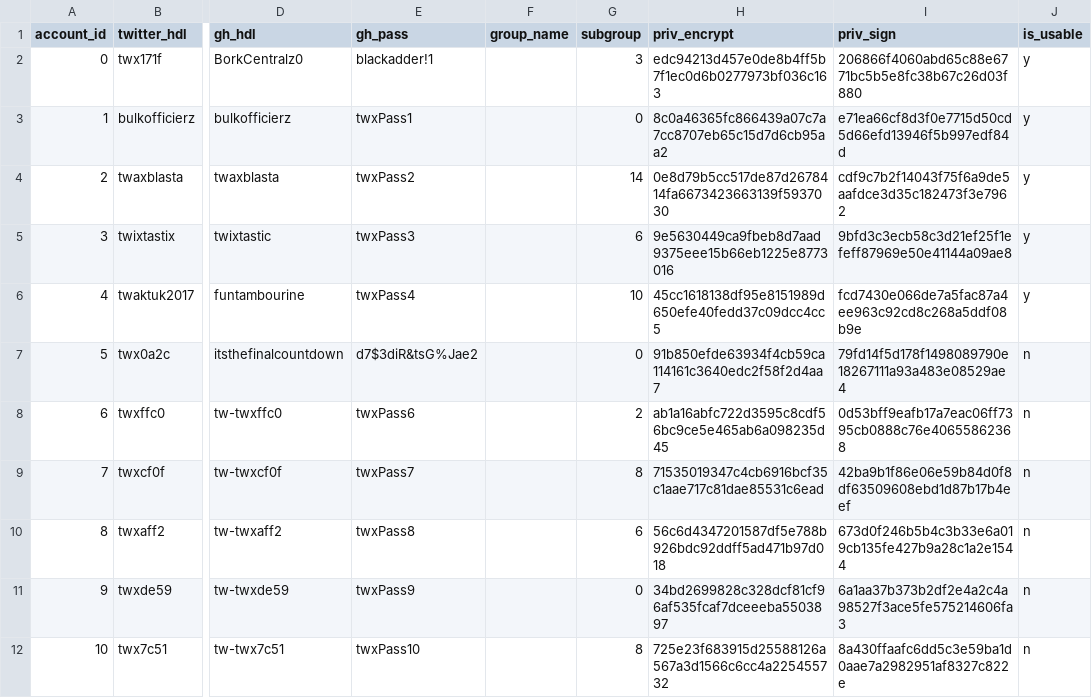
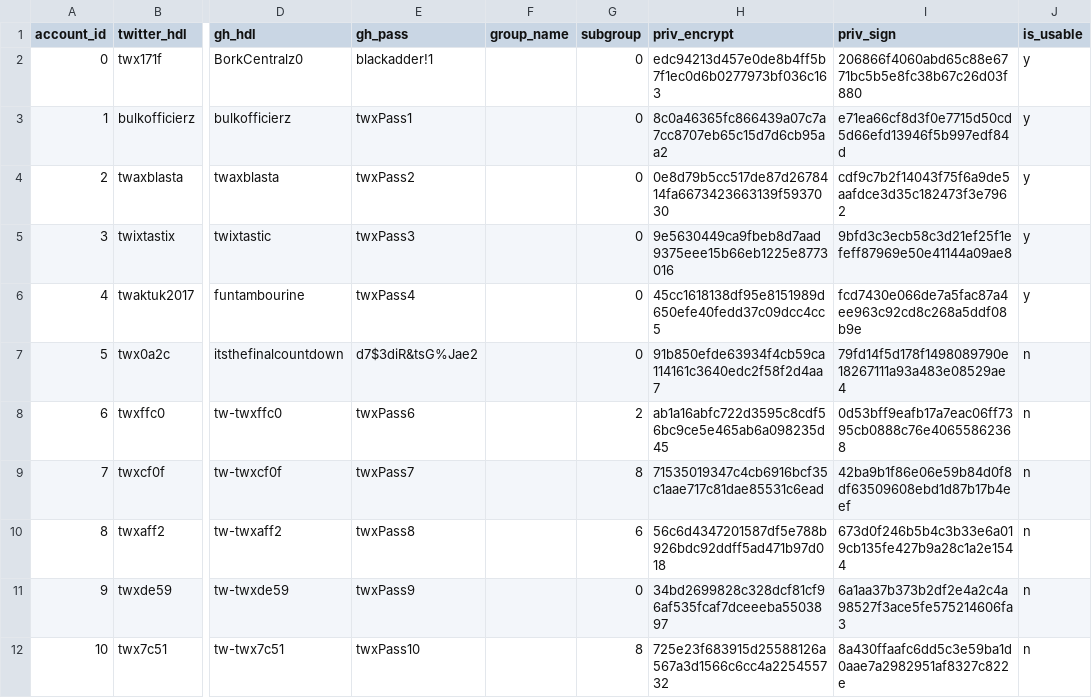
Before and after one commit to jcpazos/distort-copy, a CSV file: eval/creds-server/config/creds.csv, drawn as a sheet; only a part is shown, gaps mark what is left out; the diff names each change by its address in the sheet, - before the commit and + after, or states it on an @@ line.

Commit message:
[eval] more and more accoutns.

```diff
--- a/eval/creds-server/config/creds.csv
+++ b/eval/creds-server/config/creds.csv
-G2 (subgroup): 3
+G2 (subgroup): 0
-G4 (subgroup): 14
+G4 (subgroup): 0
-G5 (subgroup): 6
+G5 (subgroup): 0
-G6 (subgroup): 10
+G6 (subgroup): 0
```
